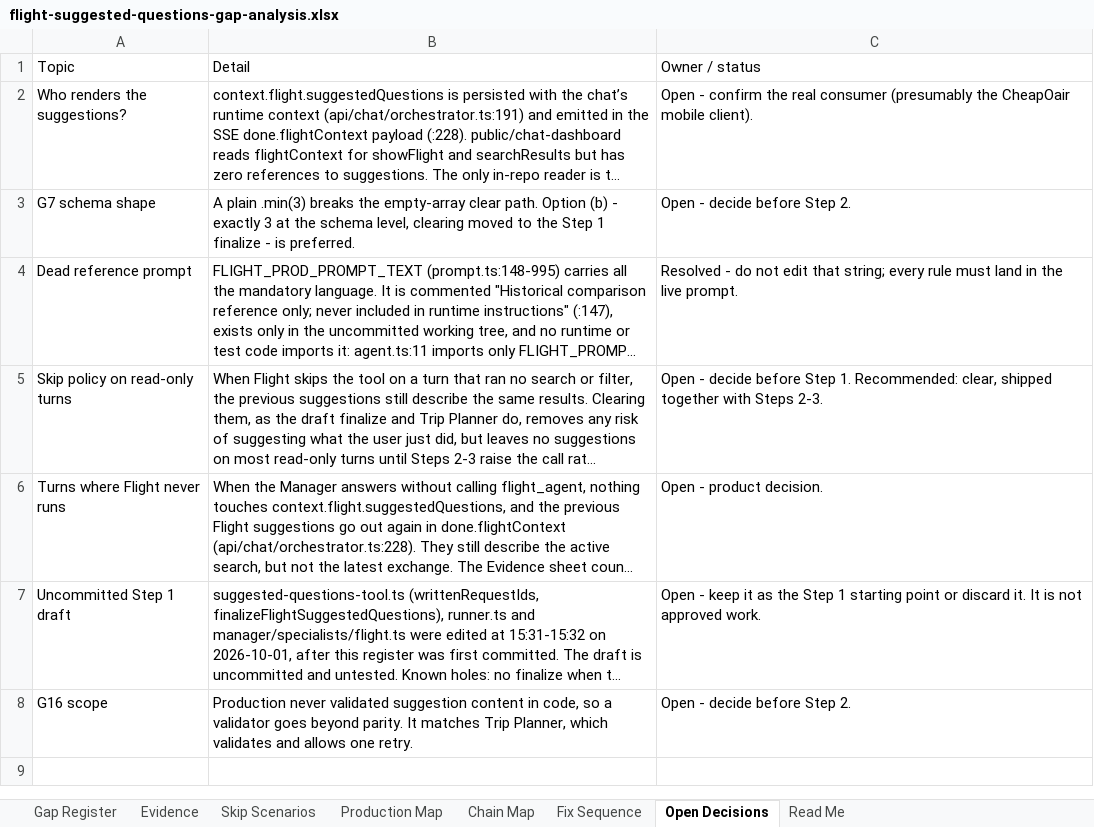
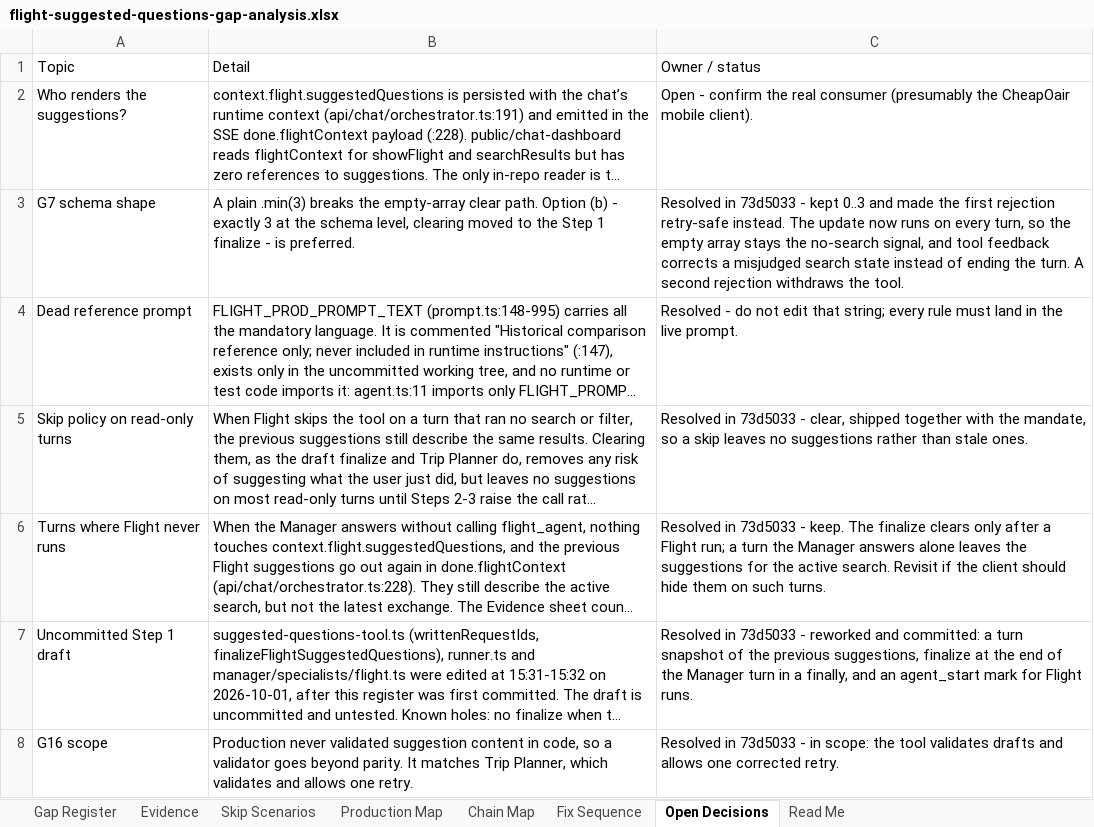
Before and after one commit to harshit25github/demo-api, an Excel workbook: docs/flight-suggested-questions-gap-analysis.xlsx, sheet Open Decisions, drawn as a sheet; long unchanged cells end in …; values as stored, in another font and other column widths than the file's, no borders; the diff names each change by its address in the sheet, - before the commit and + after, or states it on an @@ line.

```diff
--- a/docs/flight-suggested-questions-gap-analysis.xlsx (sheet Open Decisions)
+++ b/docs/flight-suggested-questions-gap-analysis.xlsx (sheet Open Decisions)
-C3: Open - decide before Step 2.
+C3: Resolved in 73d5033 - kept 0..3 and made the first rejection retry-safe instead. The update now runs on every turn, so the empty array stays the no-search signal, and tool feedback corrects a misjudged search state instead of ending the turn. A second rejection withdraws the tool.
-C5: Open - decide before Step 1. Recommended: clear, shipped together with Steps 2-3.
+C5: Resolved in 73d5033 - clear, shipped together with the mandate, so a skip leaves no suggestions rather than stale ones.
-C6: Open - product decision.
+C6: Resolved in 73d5033 - keep. The finalize clears only after a Flight run; a turn the Manager answers alone leaves the suggestions for the active search. Revisit if the client should hide them on such turns.
-C7: Open - keep it as the Step 1 starting point or discard it. It is not approved work.
+C7: Resolved in 73d5033 - reworked and committed: a turn snapshot of the previous suggestions, finalize at the end of the Manager turn in a finally, and an agent_start mark for Flight runs.
-C8: Open - decide before Step 2.
+C8: Resolved in 73d5033 - in scope: the tool validates drafts and allows one corrected retry.
```
Also changed, not shown: sheet Evidence, sheet Gap Register, sheet Skip Scenarios, sheet Fix Sequence, sheet Read Me, 1 other file.
